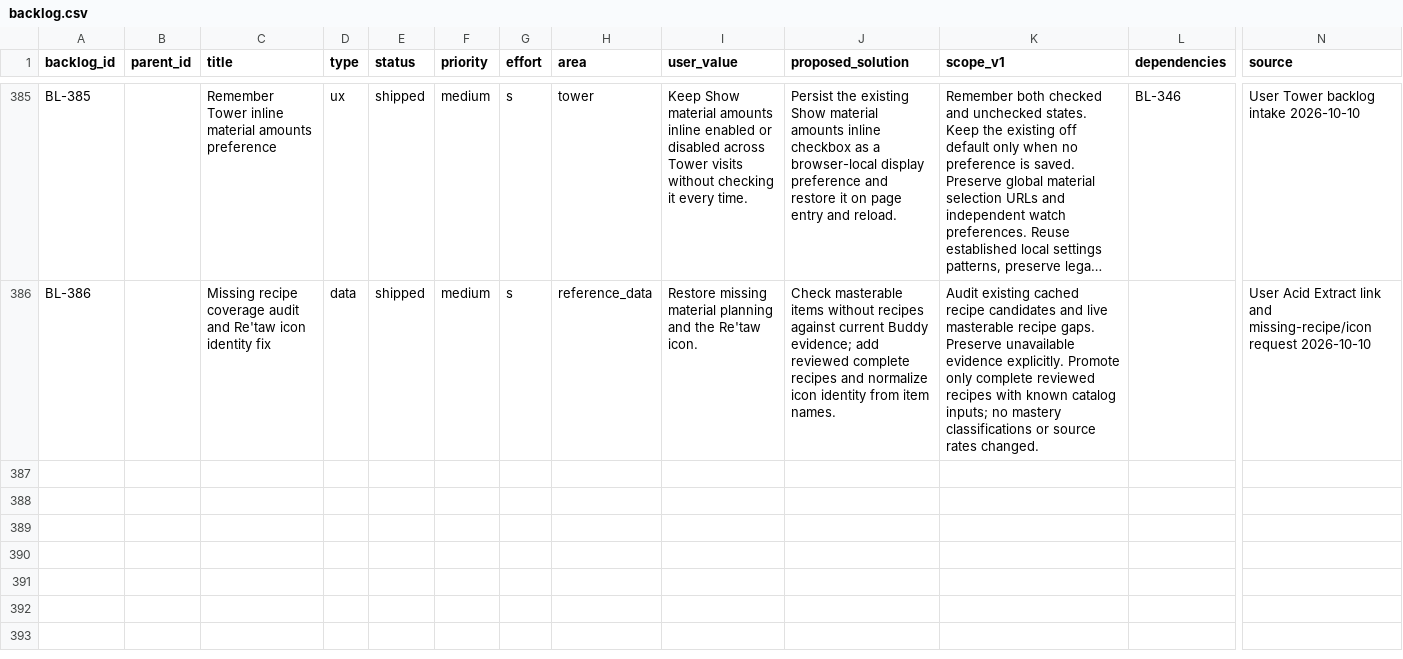
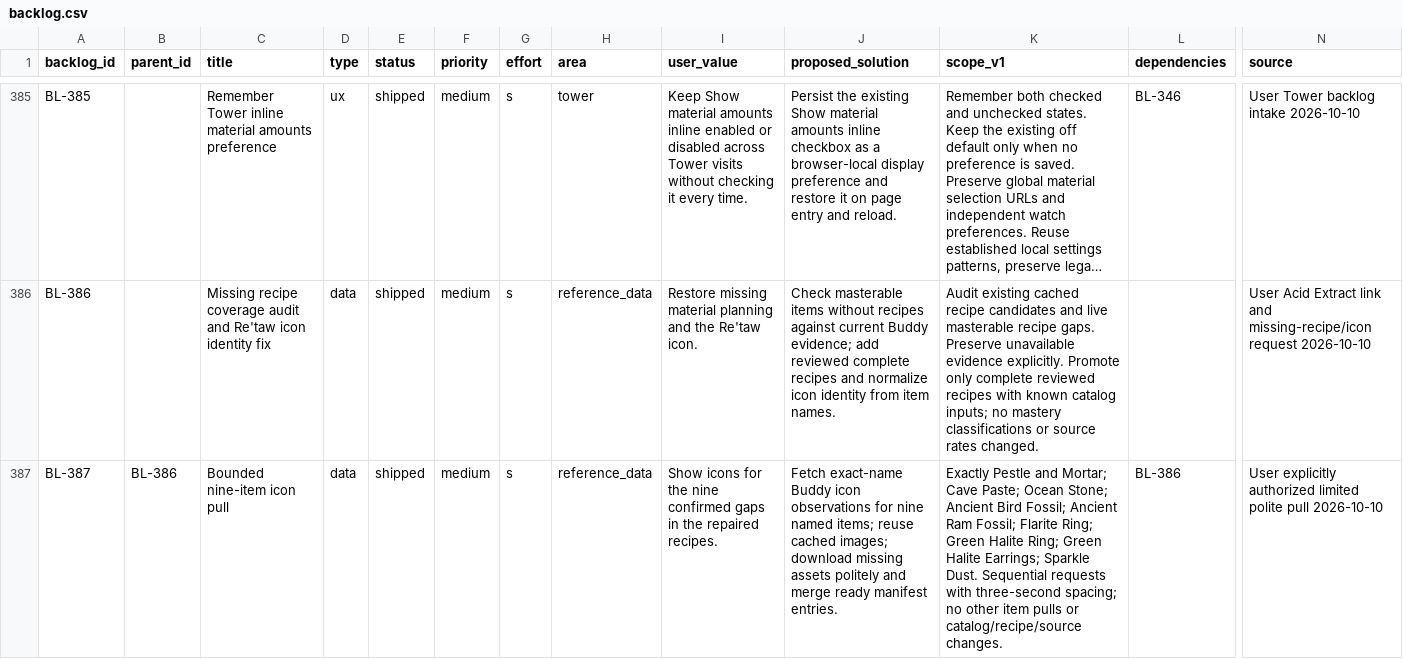
Before and after one commit to missvin/farmrpg-tools, a CSV file: planning/backlog.csv, drawn as a sheet; only a part is shown, gaps mark what is left out; long unchanged cells end in …; rows hold the shown columns only; the diff names each change by its address in the sheet, - before the commit and + after, or states it on an @@ line.

```diff
--- a/planning/backlog.csv
+++ b/planning/backlog.csv
+row 387: BL-387 | BL-386 | Bounded nine-item icon pull | data | shipped | medium | s | reference_data | Show icons for the nine confirmed gaps in the repaired recipes. | Fetch exact-name Buddy icon observations for nine named items; reuse cached images; download missing assets politely and merge ready manifest entries. | Exactly Pestle and Mortar; Cave Paste; Ocean Stone; Ancient Bird Fossil; Ancient Ram Fossil; Flarite Ring; Green Halite Ring; Green Halite Earrings; Sparkle Dust. Sequential requests with three-second spacing; no other item pulls or catalog/recipe/source changes. | BL-386 | User explicitly authorized limited polite pull 2026-10-10
```
Also changed, not shown: generated/buddy_item_icon_manifest.csv, 16 other files.
